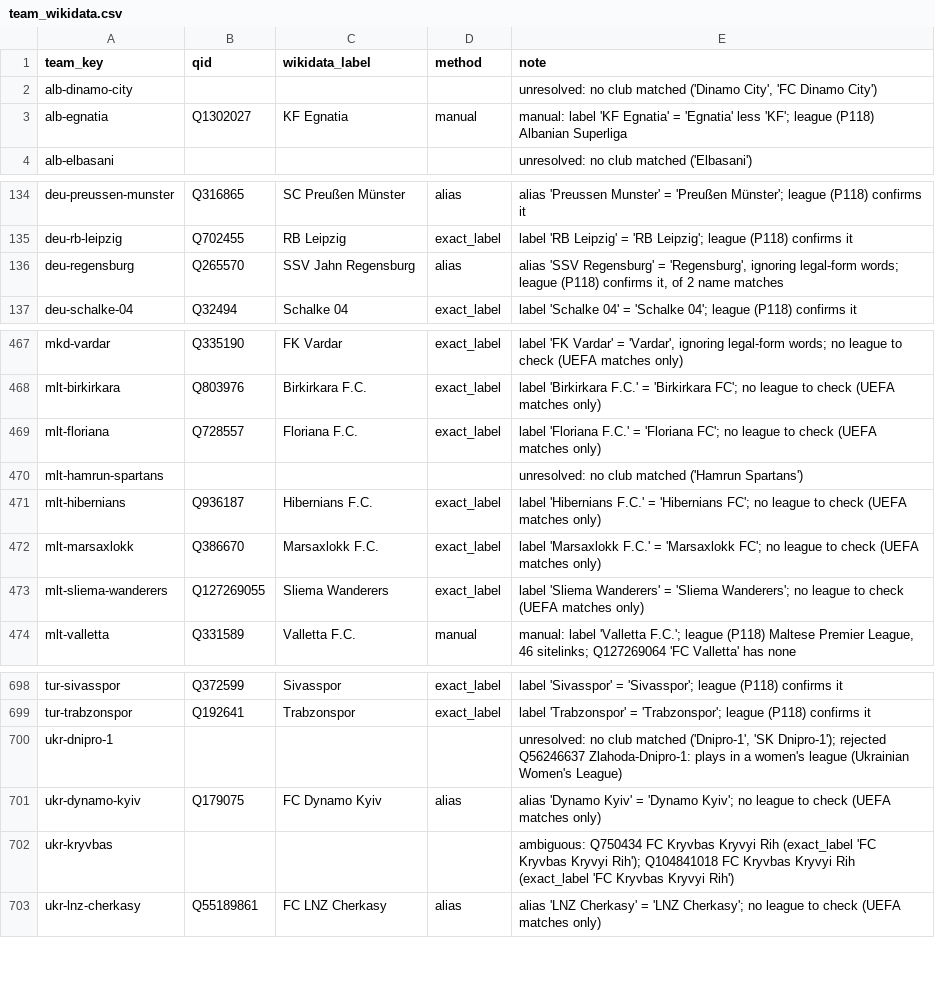
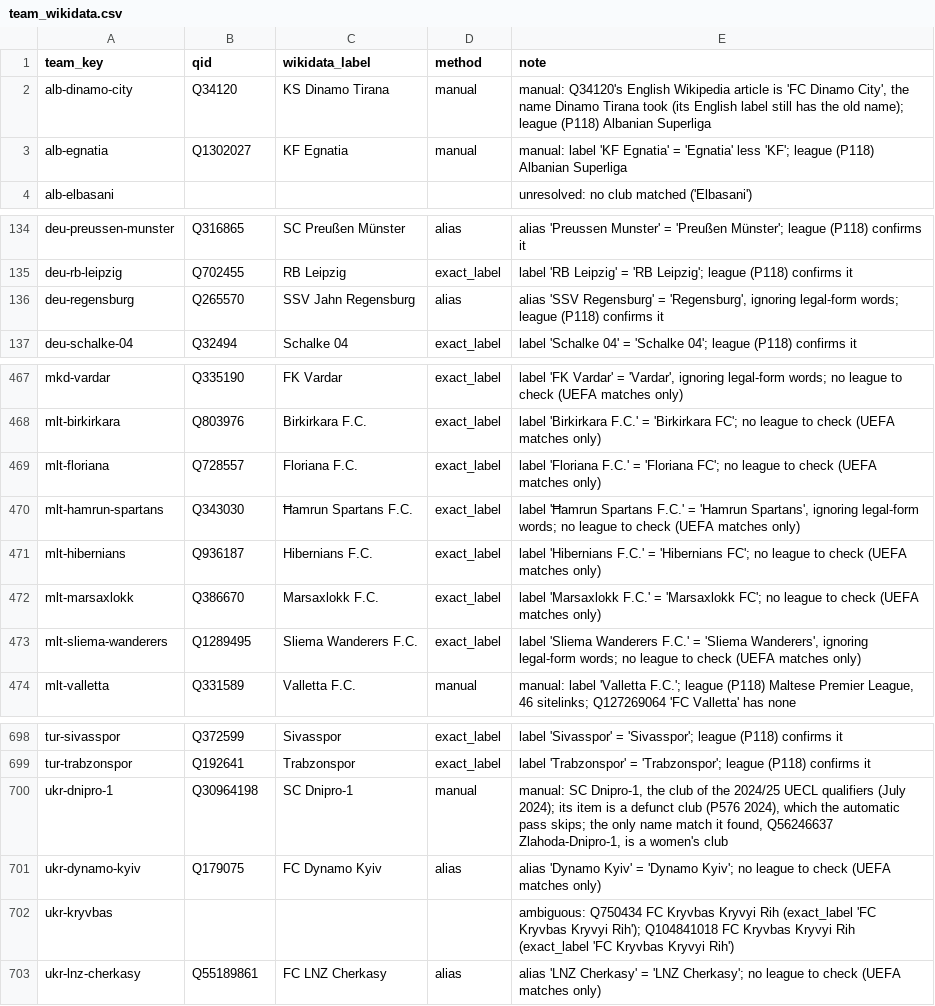
Before and after one commit to bradley09roberts-glitch/bradley09roberts-glitch.github.io, a CSV file: football/src/footy/reference/team_wikidata.csv, drawn as a sheet; only a part is shown, gaps mark what is left out.

```diff
--- a/football/src/footy/reference/team_wikidata.csv
+++ b/football/src/footy/reference/team_wikidata.csv
@@ -1,3 +1,3 @@
 team_key,qid,wikidata_label,method,note
-alb-dinamo-city,,,,"unresolved: no club matched ('Dinamo City', 'FC Dinamo City')"
+alb-dinamo-city,Q34120,KS Dinamo Tirana,manual,"manual: Q34120's English Wikipedia article is 'FC Dinamo City', the name Dinamo Tirana took (its English label still has the old name); league (P118) Albanian Superliga"
 alb-egnatia,Q1302027,KF Egnatia,manual,manual: label 'KF Egnatia' = 'Egnatia' less 'KF'; league (P118) Albanian Superliga
@@ -135,3 +135,3 @@ deu-preussen-munster,Q316865,SC Preußen Münster,alias,alias 'Preussen Munster'
 deu-rb-leipzig,Q702455,RB Leipzig,exact_label,label 'RB Leipzig' = 'RB Leipzig'; league (P118) confirms it
-deu-regensburg,Q265570,SSV Jahn Regensburg,alias,"alias 'SSV Regensburg' = 'Regensburg', ignoring legal-form words; league (P118) confirms it, of 2 name matches"
+deu-regensburg,Q265570,SSV Jahn Regensburg,alias,"alias 'SSV Regensburg' = 'Regensburg', ignoring legal-form words; league (P118) confirms it"
 deu-schalke-04,Q32494,Schalke 04,exact_label,label 'Schalke 04' = 'Schalke 04'; league (P118) confirms it
@@ -469,6 +469,6 @@ mlt-birkirkara,Q803976,Birkirkara F.C.,exact_label,label 'Birkirkara F.C.' = 'Bi
 mlt-floriana,Q728557,Floriana F.C.,exact_label,label 'Floriana F.C.' = 'Floriana FC'; no league to check (UEFA matches only)
-mlt-hamrun-spartans,,,,unresolved: no club matched ('Hamrun Spartans')
+mlt-hamrun-spartans,Q343030,Ħamrun Spartans F.C.,exact_label,"label 'Ħamrun Spartans F.C.' = 'Hamrun Spartans', ignoring legal-form words; no league to check (UEFA matches only)"
 mlt-hibernians,Q936187,Hibernians F.C.,exact_label,label 'Hibernians F.C.' = 'Hibernians FC'; no league to check (UEFA matches only)
 mlt-marsaxlokk,Q386670,Marsaxlokk F.C.,exact_label,label 'Marsaxlokk F.C.' = 'Marsaxlokk FC'; no league to check (UEFA matches only)
-mlt-sliema-wanderers,Q127269055,Sliema Wanderers,exact_label,label 'Sliema Wanderers' = 'Sliema Wanderers'; no league to check (UEFA matches only)
+mlt-sliema-wanderers,Q1289495,Sliema Wanderers F.C.,exact_label,"label 'Sliema Wanderers F.C.' = 'Sliema Wanderers', ignoring legal-form words; no league to check (UEFA matches only)"
 mlt-valletta,Q331589,Valletta F.C.,manual,"manual: label 'Valletta F.C.'; league (P118) Maltese Premier League, 46 sitelinks; Q127269064 'FC Valletta' has none"
@@ -699,3 +699,3 @@ tur-sivasspor,Q372599,Sivasspor,exact_label,label 'Sivasspor' = 'Sivasspor'; lea
 tur-trabzonspor,Q192641,Trabzonspor,exact_label,label 'Trabzonspor' = 'Trabzonspor'; league (P118) confirms it
-ukr-dnipro-1,,,,"unresolved: no club matched ('Dnipro-1', 'SK Dnipro-1'); rejected Q56246637 Zlahoda-Dnipro-1: plays in a women's league (Ukrainian Women's League)"
+ukr-dnipro-1,Q30964198,SC Dnipro-1,manual,"manual: SC Dnipro-1, the club of the 2024/25 UECL qualifiers (July 2024); its item is a defunct club (P576 2024), which the automatic pass skips; the only name match it found, Q56246637 Zlahoda-Dnipro-1, is a women's club"
 ukr-dynamo-kyiv,Q179075,FC Dynamo Kyiv,alias,alias 'Dynamo Kyiv' = 'Dynamo Kyiv'; no league to check (UEFA matches only)
```
Also changed, not shown: 15 other files.
